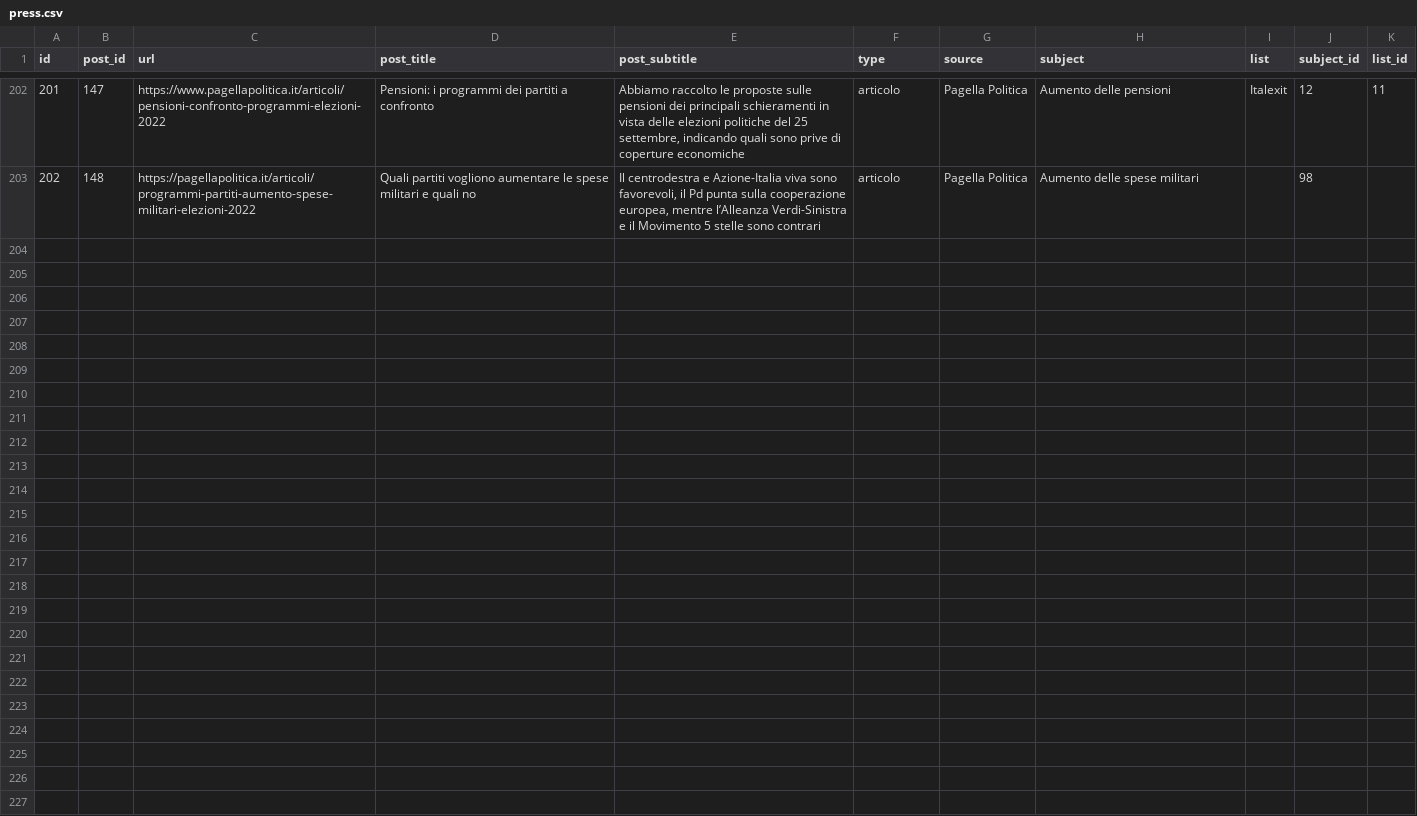
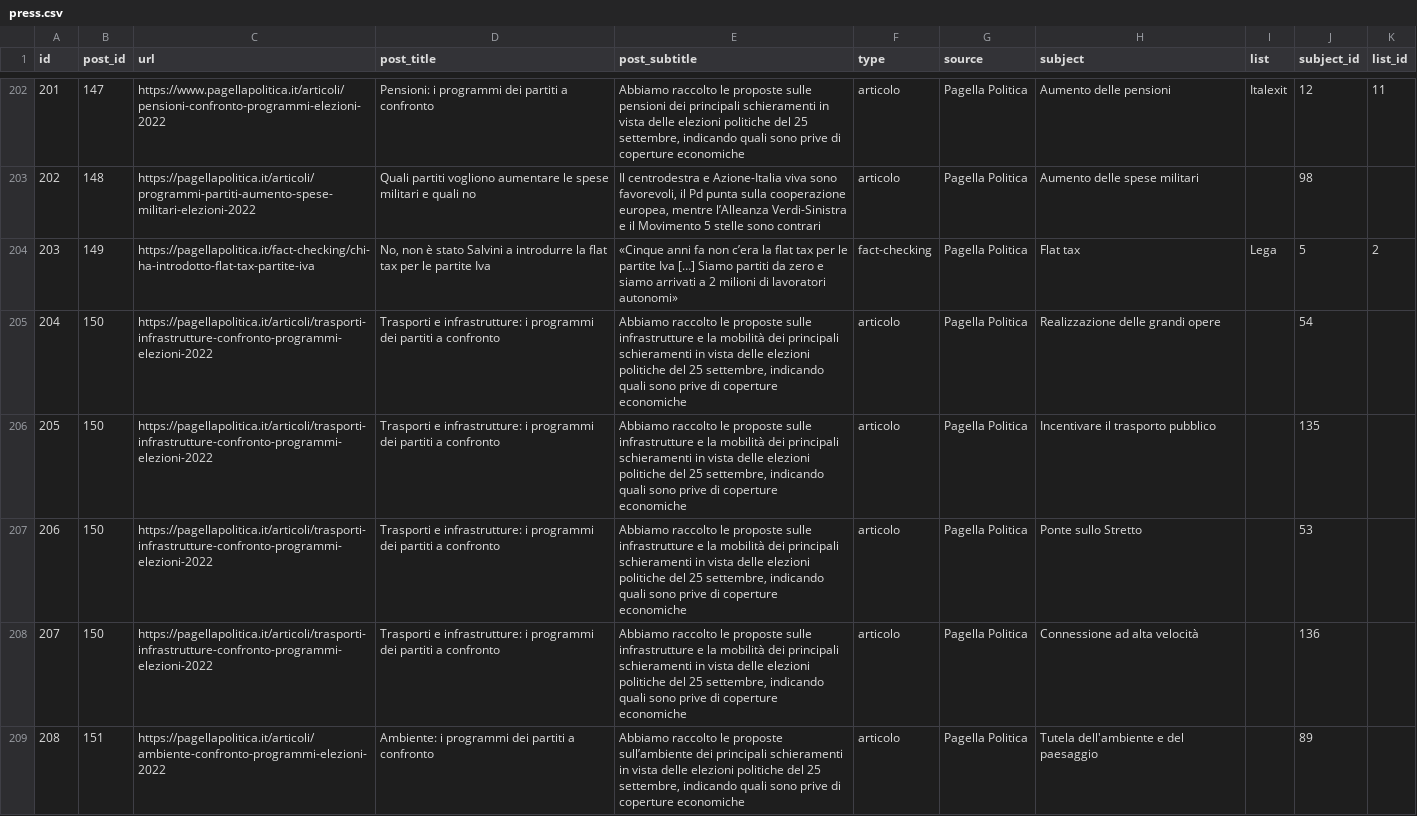
Before and after one commit to indecis-it/data, a CSV file: data/press.csv, drawn as a sheet; only a part is shown, gaps mark what is left out; the diff names each change by its address in the sheet, - before the commit and + after, or states it on an @@ line.

```diff
--- a/data/press.csv
+++ b/data/press.csv
+row 204: 203 | 149 | https://pagellapolitica.it/fact-checking/chi-ha-introdotto-flat-tax-partite-iva | No, non è stato Salvini a introdurre la flat tax per le partite Iva | «Cinque anni fa non c’era la flat tax per le partite Iva […] Siamo partiti da zero e siamo arrivati a 2 milioni di lavoratori autonomi» | fact-checking | Pagella Politica | Flat tax | Lega | 5 | 2
+row 205: 204 | 150 | https://pagellapolitica.it/articoli/trasporti-infrastrutture-confronto-programmi-elezioni-2022 | Trasporti e infrastrutture: i programmi dei partiti a confronto | Abbiamo raccolto le proposte sulle infrastrutture e la mobilità dei principali schieramenti in vista delle elezioni politiche del 25 settembre, indicando quali sono prive di coperture economiche | articolo | Pagella Politica | Realizzazione delle grandi opere |  | 54
+row 206: 205 | 150 | https://pagellapolitica.it/articoli/trasporti-infrastrutture-confronto-programmi-elezioni-2022 | Trasporti e infrastrutture: i programmi dei partiti a confronto | Abbiamo raccolto le proposte sulle infrastrutture e la mobilità dei principali schieramenti in vista delle elezioni politiche del 25 settembre, indicando quali sono prive di coperture economiche | articolo | Pagella Politica | Incentivare il trasporto pubblico |  | 135
+row 207: 206 | 150 | https://pagellapolitica.it/articoli/trasporti-infrastrutture-confronto-programmi-elezioni-2022 | Trasporti e infrastrutture: i programmi dei partiti a confronto | Abbiamo raccolto le proposte sulle infrastrutture e la mobilità dei principali schieramenti in vista delle elezioni politiche del 25 settembre, indicando quali sono prive di coperture economiche | articolo | Pagella Politica | Ponte sullo Stretto |  | 53
+row 208: 207 | 150 | https://pagellapolitica.it/articoli/trasporti-infrastrutture-confronto-programmi-elezioni-2022 | Trasporti e infrastrutture: i programmi dei partiti a confronto | Abbiamo raccolto le proposte sulle infrastrutture e la mobilità dei principali schieramenti in vista delle elezioni politiche del 25 settembre, indicando quali sono prive di coperture economiche | articolo | Pagella Politica | Connessione ad alta velocità |  | 136
+row 209: 208 | 151 | https://pagellapolitica.it/articoli/ambiente-confronto-programmi-elezioni-2022 | Ambiente: i programmi dei partiti a confronto | Abbiamo raccolto le proposte sull’ambiente dei principali schieramenti in vista delle elezioni politiche del 25 settembre, indicando quali sono prive di coperture economiche | articolo | Pagella Politica | Tutela dell'ambiente e del paesaggio |  | 89
```
Also changed, not shown: data/categories.csv, data/glossary.csv, 7 other files.
